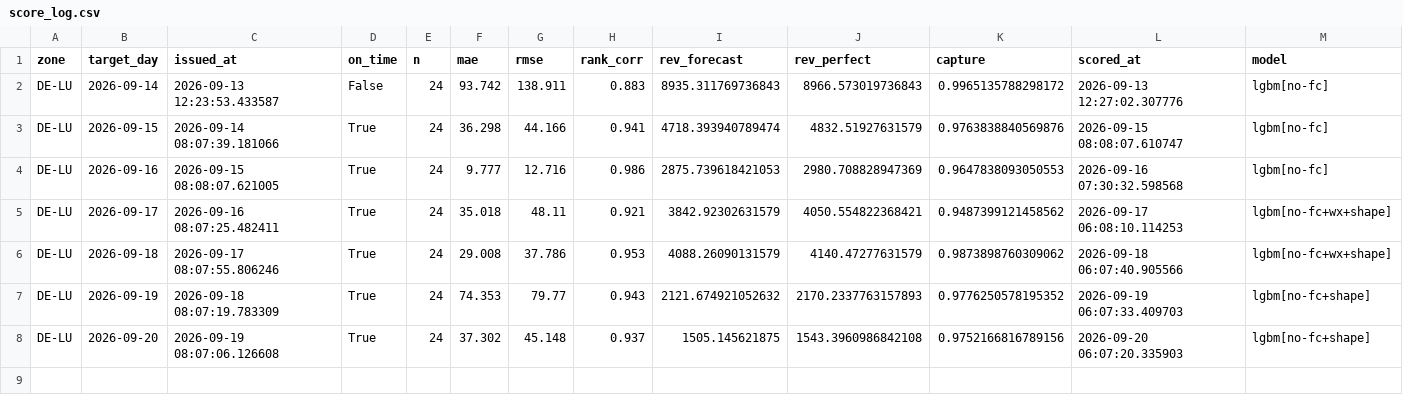
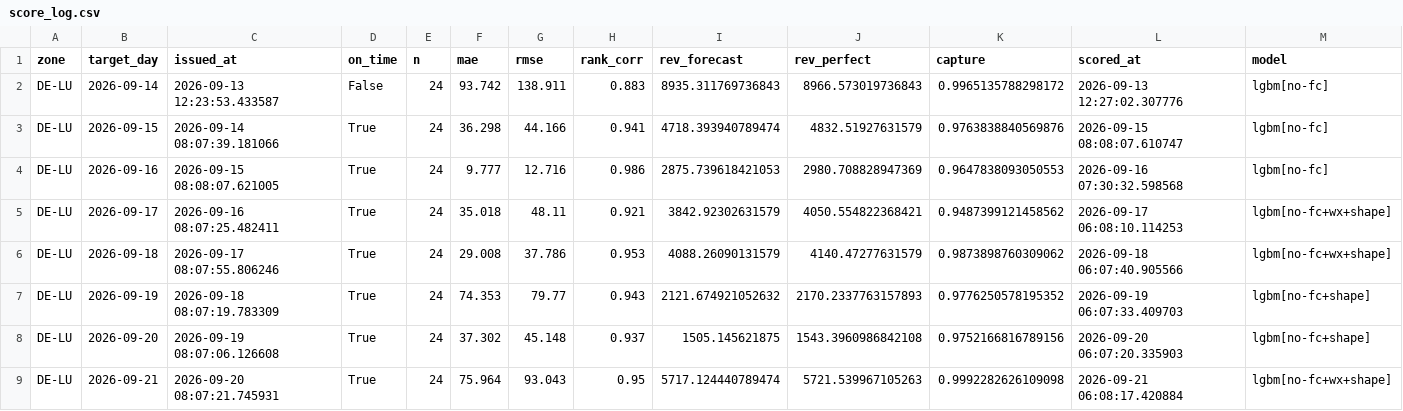
Before and after one commit to dayaheadlab/dayaheadlab.github.io, a CSV file: state/score_log.csv, drawn as a sheet.

```diff
--- a/state/score_log.csv
+++ b/state/score_log.csv
@@ -8 +8,2 @@ DE-LU,2026-09-19,2026-09-18 08:07:19.783309,True,24,74.353,79.77,0.943,2121.6749
 DE-LU,2026-09-20,2026-09-19 08:07:06.126608,True,24,37.302,45.148,0.937,1505.145621875,1543.3960986842108,0.9752166816789156,2026-09-20 06:07:20.335903,lgbm[no-fc+shape]
+DE-LU,2026-09-21,2026-09-20 08:07:21.745931,True,24,75.964,93.043,0.95,5717.124440789474,5721.539967105263,0.9992282626109098,2026-09-21 06:08:17.420884,lgbm[no-fc+wx+shape]
```
Also changed, not shown: state/forecast_log.csv, 3 other files.
